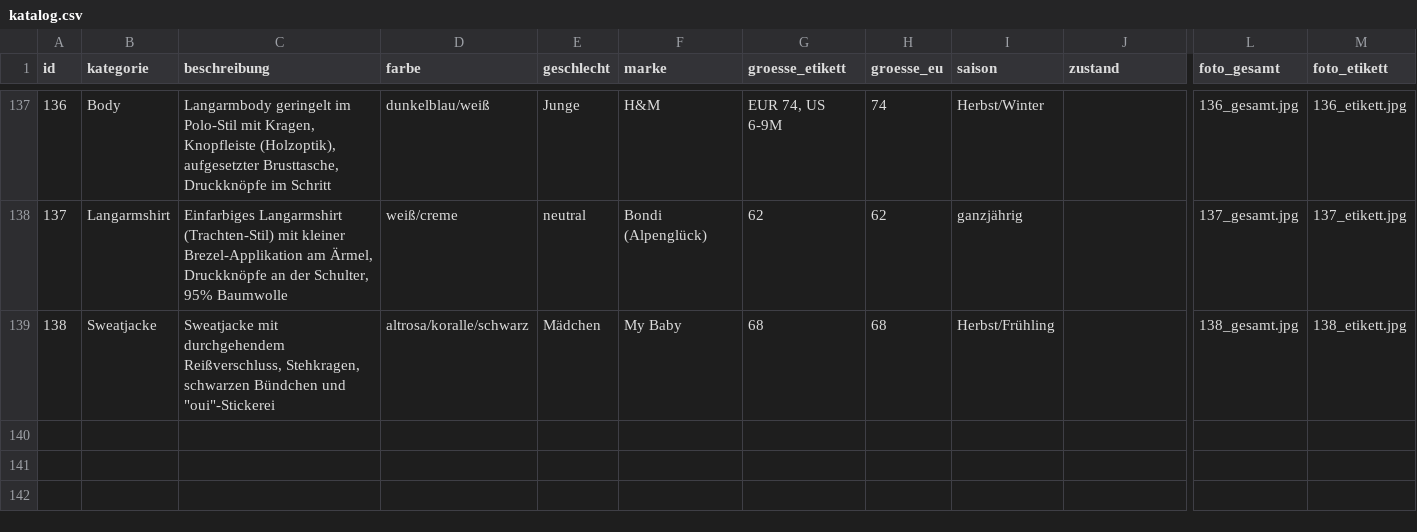
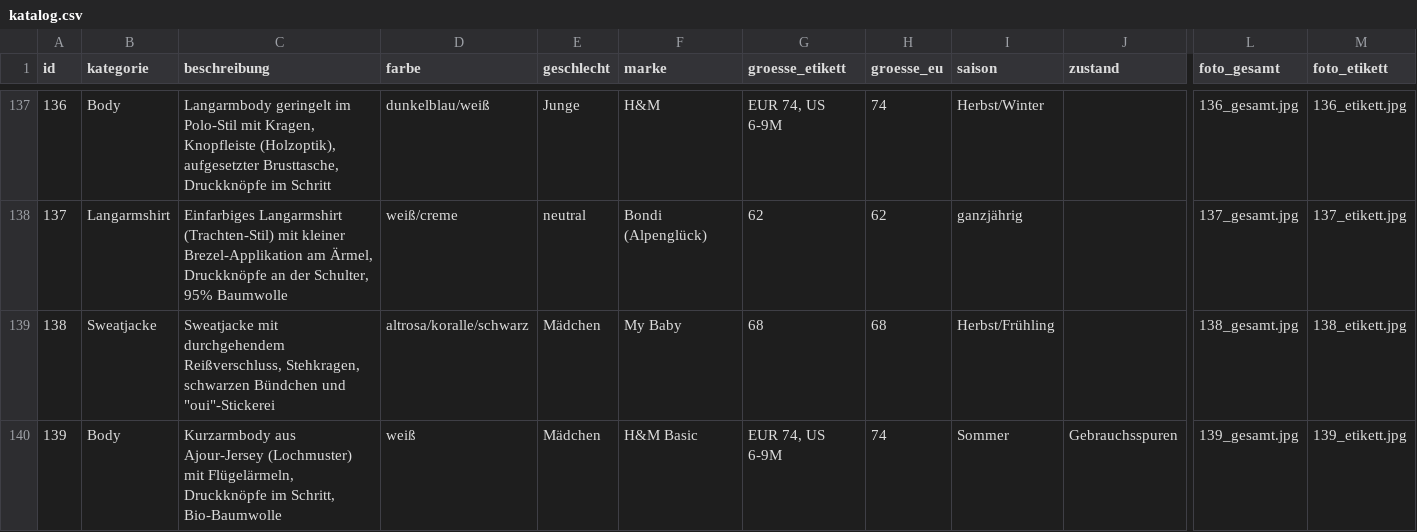
Before and after one commit to polinapi/pipipipip, a CSV file: babyklamotten/katalog.csv, drawn as a sheet; only a part is shown, gaps mark what is left out; rows hold the shown columns only; the diff names each change by its address in the sheet, - before the commit and + after, or states it on an @@ line.

```diff
--- a/babyklamotten/katalog.csv
+++ b/babyklamotten/katalog.csv
+row 140: 139 | Body | Kurzarmbody aus Ajour-Jersey (Lochmuster) mit Flügelärmeln, Druckknöpfe im Schritt, Bio-Baumwolle | weiß | Mädchen | H&M Basic | EUR 74, US 6-9M | 74 | Sommer | Gebrauchsspuren | 139_gesamt.jpg | 139_etikett.jpg
```
Also changed, not shown: 2 other files.
